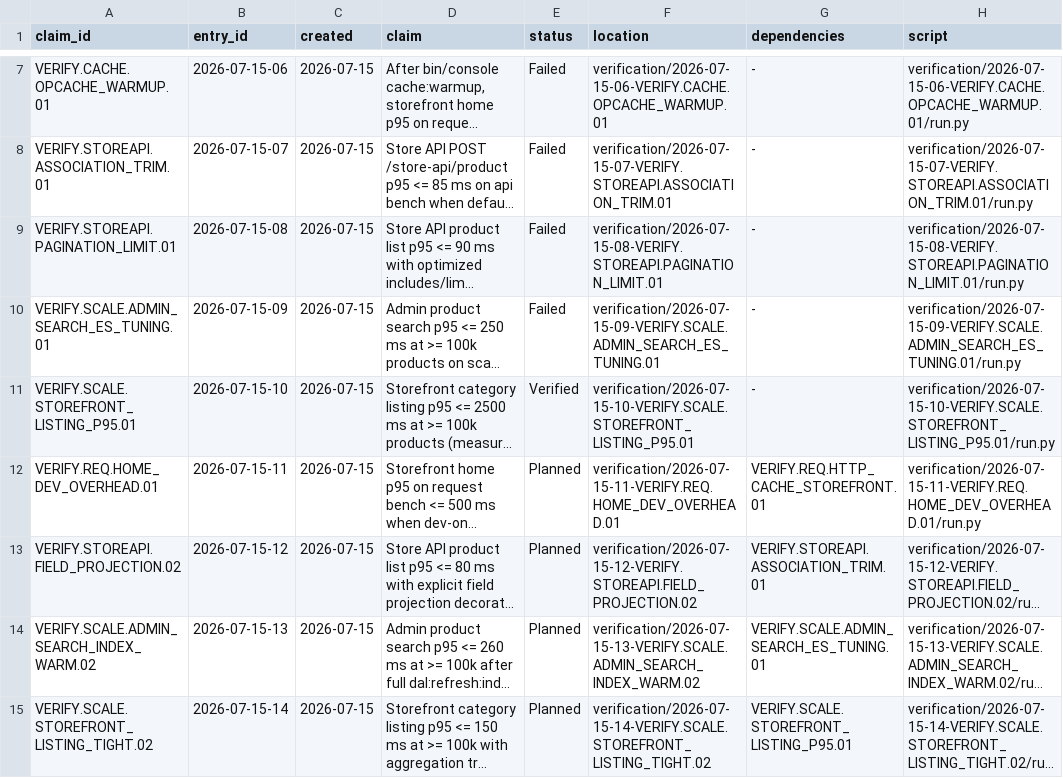
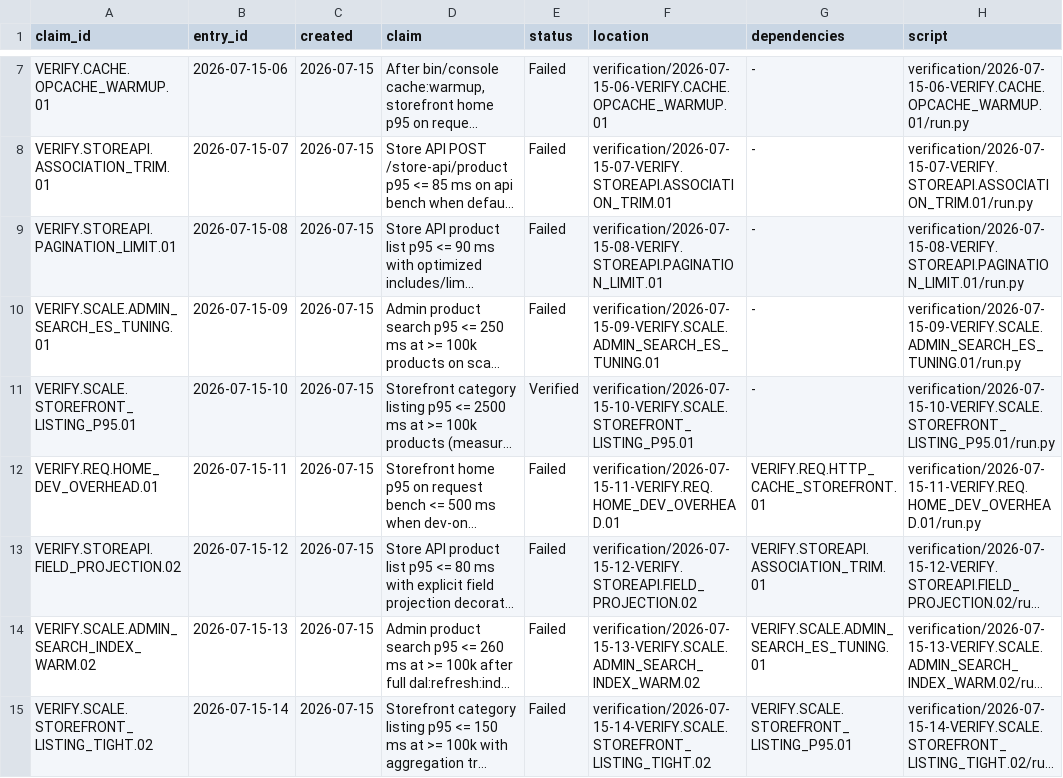
Before and after one commit to sthamann/shopware-autoresearch, a CSV file: verification/registry.csv, drawn as a sheet; only a part is shown, gaps mark what is left out; long unchanged cells end in …; the diff names each change by its address in the sheet, - before the commit and + after, or states it on an @@ line.

Commit message:
Wave 2 follow-ups: quantify home overhead and performance floors.
Run four follow-up claims from Wave 1 queue; all fail honestly with measured
metrics (home 17.6× category, listing 177 ms, admin search ~307 ms).
Append Wave 2 section to RESEARCH_RESULTS.md.

```diff
--- a/verification/registry.csv
+++ b/verification/registry.csv
-E12:E15 (status): Planned
+E12:E15 (status): Failed
```
Also changed, not shown: 15 other files.
